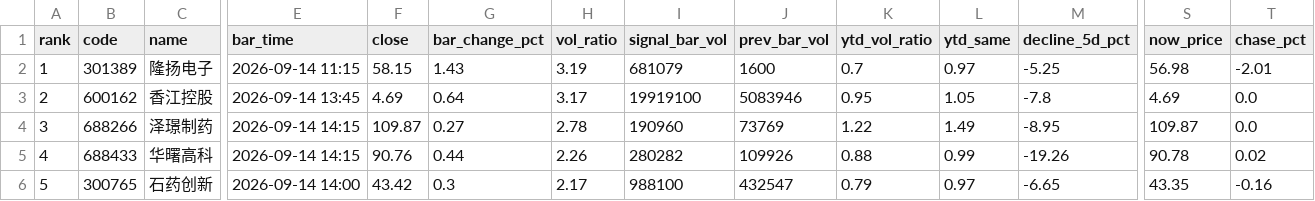
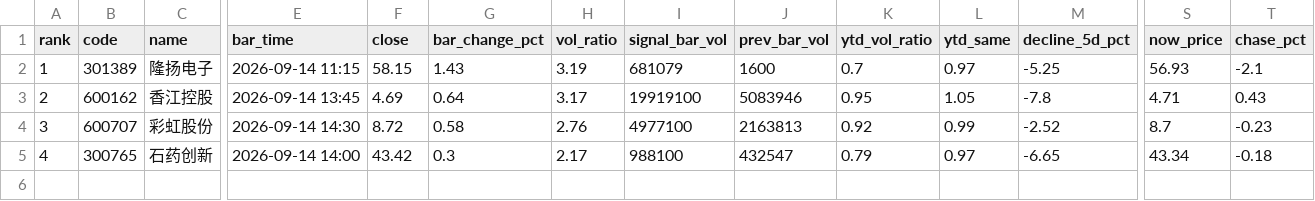
Before and after one commit to leonmai/pushme, a CSV file: results_live/top5_2026-09-14.csv, drawn as a sheet; only a part is shown, gaps mark what is left out; removed rows and columns are numbered as before the commit, all else as after; rows hold the shown columns only; the diff covers the shown part only; the diff names each change by its address in the sheet, - before the commit and + after, or states it on an @@ line.

Commit message:
repush: clean TOP (科创板 excluded) 2026-09-14

```diff
--- a/results_live/top5_2026-09-14.csv
+++ b/results_live/top5_2026-09-14.csv
-S2 (now_price): 56.98
+S2 (now_price): 56.93
-T2 (chase_pct): -2.01
+T2 (chase_pct): -2.1
-S3 (now_price): 4.69
+S3 (now_price): 4.71
-T3 (chase_pct): 0.0
+T3 (chase_pct): 0.43
-B4 (code): 688266
+B4 (code): 600707
-C4 (name): 泽璟制药
+C4 (name): 彩虹股份
-E4 (bar_time): 2026-09-14 14:15
+E4 (bar_time): 2026-09-14 14:30
-F4 (close): 109.87
+F4 (close): 8.72
-G4 (bar_change_pct): 0.27
+G4 (bar_change_pct): 0.58
-H4 (vol_ratio): 2.78
+H4 (vol_ratio): 2.76
-I4 (signal_bar_vol): 190960
+I4 (signal_bar_vol): 4977100
-J4 (prev_bar_vol): 73769
+J4 (prev_bar_vol): 2163813
-K4 (ytd_vol_ratio): 1.22
+K4 (ytd_vol_ratio): 0.92
-L4 (ytd_same): 1.49
+L4 (ytd_same): 0.99
-M4 (decline_5d_pct): -8.95
+M4 (decline_5d_pct): -2.52
-S4 (now_price): 109.87
+S4 (now_price): 8.7
-T4 (chase_pct): 0.0
+T4 (chase_pct): -0.23
-row 5: 4 | 688433 | 华曙高科 | 2026-09-14 14:15 | 90.76 | 0.44 | 2.26 | 280282 | 109926 | 0.88 | 0.99 | -19.26 | 90.78 | 0.02
-A5 (rank): 5
+A5 (rank): 4
-S5 (now_price): 43.35
+S5 (now_price): 43.34
-T5 (chase_pct): -0.16
+T5 (chase_pct): -0.18
```
Also changed, not shown: 4 edited cells elsewhere in this file.
